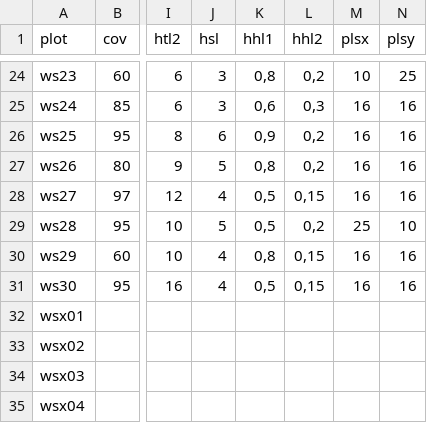
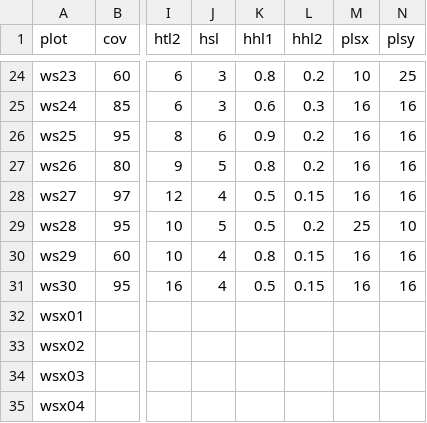
Before and after one commit to kardinal-eros/vegsoup-data, a CSV file: wolfgangsee dta/sites wide.csv, drawn as a sheet; only a part is shown, gaps mark what is left out; the diff covers the shown part only; the diff names each change by its address in the sheet, - before the commit and + after, or states it on an @@ line.

```diff
--- a/wolfgangsee dta/sites wide.csv
+++ b/wolfgangsee dta/sites wide.csv
-K24 (hhl1): 0,8
+K24 (hhl1): 0.8
-L24 (hhl2): 0,2
+L24 (hhl2): 0.2
-K25 (hhl1): 0,6
+K25 (hhl1): 0.6
-L25 (hhl2): 0,3
+L25 (hhl2): 0.3
-K26 (hhl1): 0,9
+K26 (hhl1): 0.9
-L26:L27 (hhl2): 0,2
+L26:L27 (hhl2): 0.2
-K27 (hhl1): 0,8
+K27 (hhl1): 0.8
-K28:K29 (hhl1): 0,5
+K28:K29 (hhl1): 0.5
-L28 (hhl2): 0,15
+L28 (hhl2): 0.15
-L29 (hhl2): 0,2
+L29 (hhl2): 0.2
-K30 (hhl1): 0,8
+K30 (hhl1): 0.8
-L30:L31 (hhl2): 0,15
+L30:L31 (hhl2): 0.15
-K31 (hhl1): 0,5
+K31 (hhl1): 0.5
```
Also changed, not shown: 47 edited cells elsewhere in this file.
